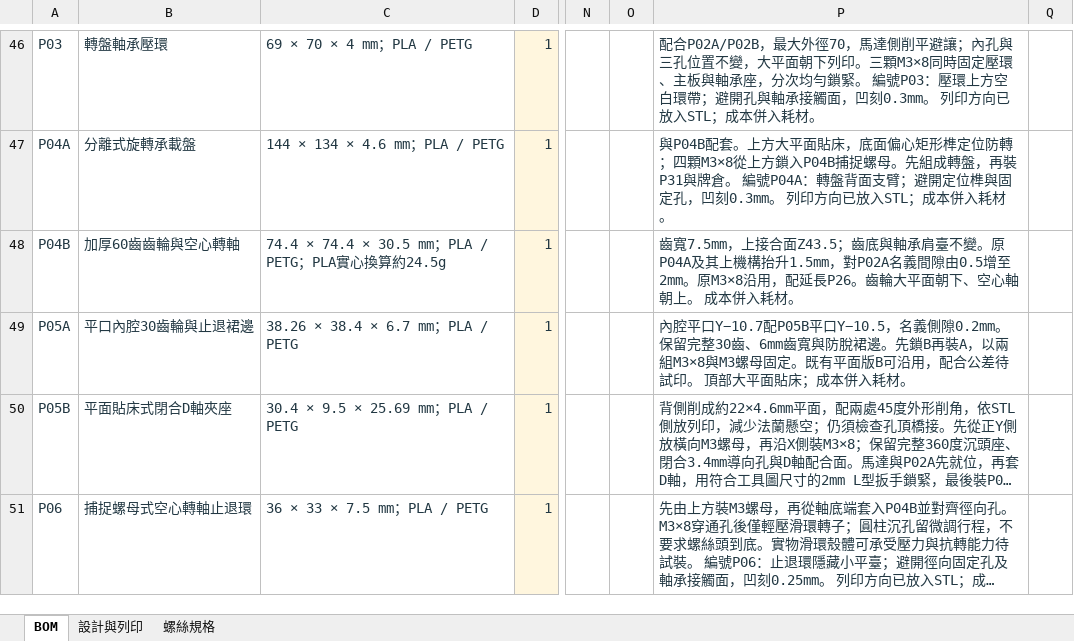
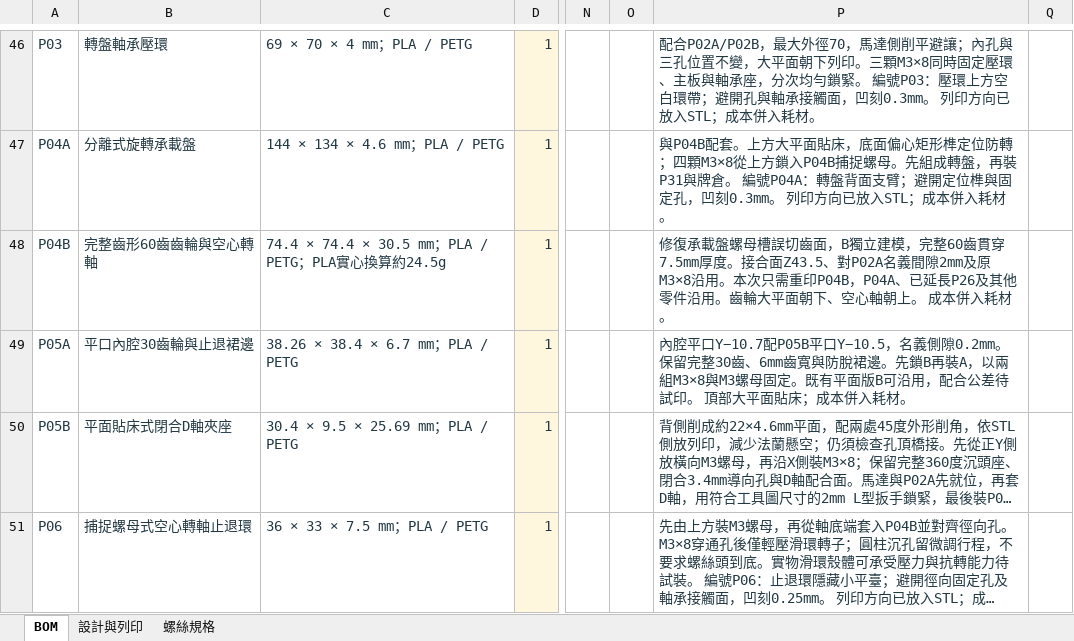
Before and after one commit to shihkefa/esp32c3-card-dealer, an Excel workbook: V1.0.0/發牌機_BOM_V1.0.0.xlsx, sheet BOM, drawn as a sheet; only a part is shown, gaps mark what is left out; long unchanged cells end in …; values as stored, in another font and other column widths than the file's, no borders; conditional formats and table styles not drawn; the diff names each change by its address in the sheet, - before the commit and + after, or states it on an @@ line.

```diff
--- a/V1.0.0/發牌機_BOM_V1.0.0.xlsx (sheet BOM)
+++ b/V1.0.0/發牌機_BOM_V1.0.0.xlsx (sheet BOM)
-B48: 加厚60齒齒輪與空心轉軸
+B48: 完整齒形60齒齒輪與空心轉軸
-P48: 齒寬7.5mm，上接合面Z43.5；齒底與軸承肩臺不變。原P04A及其上機構抬升1.5mm，對P02A名義間隙由0.5增至2mm。原M3×8沿用，配延長P26。齒輪大…
+P48: 修復承載盤螺母槽誤切齒面，B獨立建模，完整60齒貫穿7.5mm厚度。接合面Z43.5、對P02A名義間隙2mm及原M3×8沿用。本次只需重印P04B，P04A、已延長P26及其他零件沿用。齒輪大…
```
Also changed, not shown: sheet 設計與列印, 55 other files.
